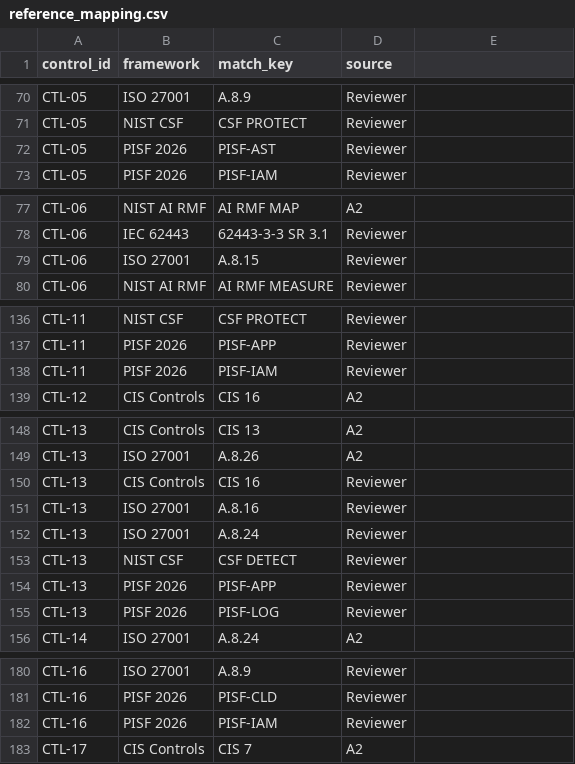
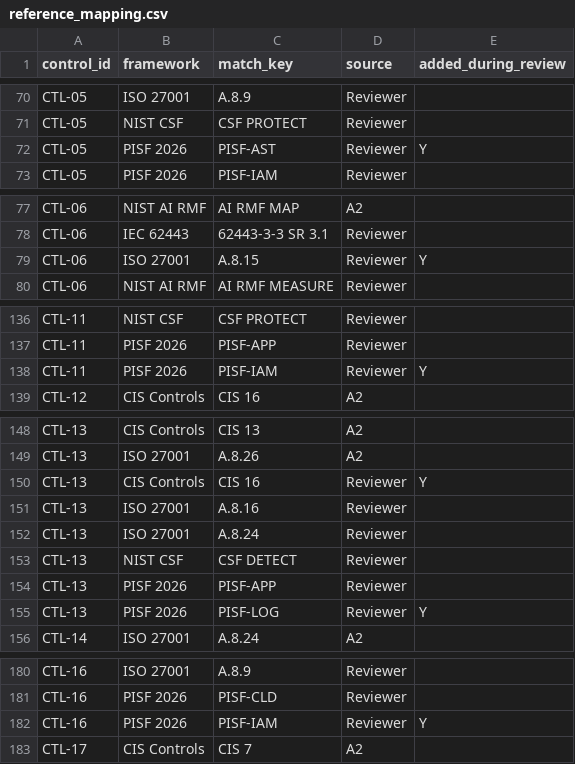
Before and after one commit to saritasangrez20/PakistanSmartRailway, a CSV file: data/ground_truth/reference_mapping.csv, drawn as a sheet; only a part is shown, gaps mark what is left out; the diff covers the shown part only.

```diff
--- a/data/ground_truth/reference_mapping.csv
+++ b/data/ground_truth/reference_mapping.csv
@@ -1 +1 @@
-control_id,framework,match_key,source
+control_id,framework,match_key,source,added_during_review
@@ -72 +72 @@ CTL-05,NIST CSF,CSF PROTECT,Reviewer
-CTL-05,PISF 2026,PISF-AST,Reviewer
+CTL-05,PISF 2026,PISF-AST,Reviewer,Y
@@ -79 +79 @@ CTL-06,IEC 62443,62443-3-3 SR 3.1,Reviewer
-CTL-06,ISO 27001,A.8.15,Reviewer
+CTL-06,ISO 27001,A.8.15,Reviewer,Y
@@ -138 +138 @@ CTL-11,PISF 2026,PISF-APP,Reviewer
-CTL-11,PISF 2026,PISF-IAM,Reviewer
+CTL-11,PISF 2026,PISF-IAM,Reviewer,Y
@@ -150 +150 @@ CTL-13,ISO 27001,A.8.26,A2
-CTL-13,CIS Controls,CIS 16,Reviewer
+CTL-13,CIS Controls,CIS 16,Reviewer,Y
@@ -155 +155 @@ CTL-13,PISF 2026,PISF-APP,Reviewer
-CTL-13,PISF 2026,PISF-LOG,Reviewer
+CTL-13,PISF 2026,PISF-LOG,Reviewer,Y
@@ -182 +182 @@ CTL-16,PISF 2026,PISF-CLD,Reviewer
-CTL-16,PISF 2026,PISF-IAM,Reviewer
+CTL-16,PISF 2026,PISF-IAM,Reviewer,Y
```
Also changed, not shown: 9 edited cells elsewhere in this file, 13 other files.
